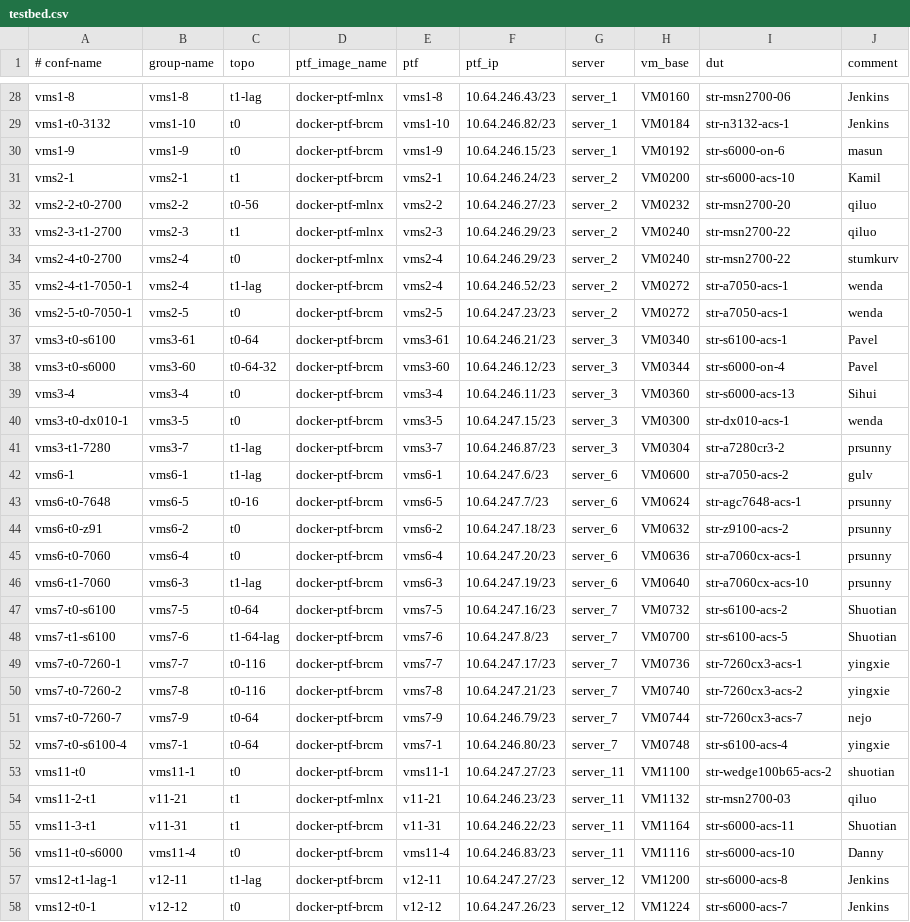
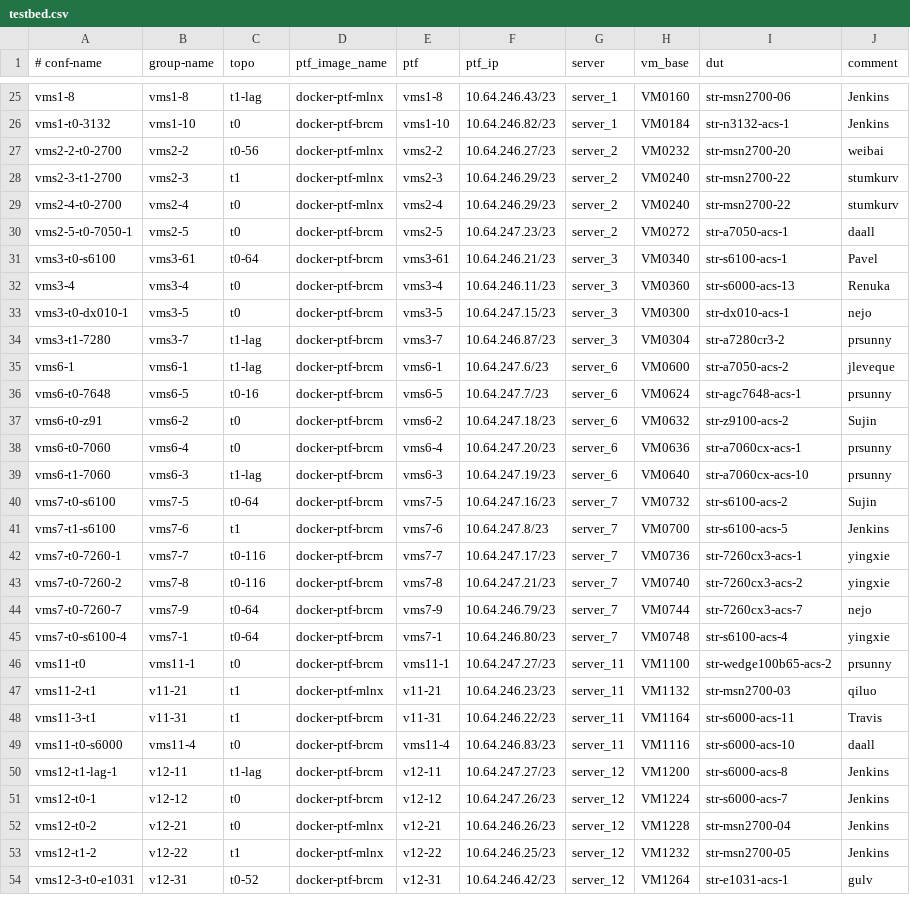
Before and after one commit to neethajohn/sonic-mgmt, a CSV file: ansible/testbed.csv, drawn as a sheet; only a part is shown, gaps mark what is left out; the shorter side is filled out with more unchanged rows; the diff covers the shown part only.

```diff
--- a/ansible/testbed.csv
+++ b/ansible/testbed.csv
@@ -29,21 +26,17 @@ vms1-8,vms1-8,t1-lag,docker-ptf-mlnx,vms1-8,10.64.246.43/23,server_1,VM0160,str-
 vms1-t0-3132,vms1-10,t0,docker-ptf-brcm,vms1-10,10.64.246.82/23,server_1,VM0184,str-n3132-acs-1,Jenkins
-vms1-9,vms1-9,t0,docker-ptf-brcm,vms1-9,10.64.246.15/23,server_1,VM0192,str-s6000-on-6,masun
-vms2-1,vms2-1,t1,docker-ptf-brcm,vms2-1,10.64.246.24/23,server_2,VM0200,str-s6000-acs-10,Kamil
-vms2-2-t0-2700,vms2-2,t0-56,docker-ptf-mlnx,vms2-2,10.64.246.27/23,server_2,VM0232,str-msn2700-20,qiluo
-vms2-3-t1-2700,vms2-3,t1,docker-ptf-mlnx,vms2-3,10.64.246.29/23,server_2,VM0240,str-msn2700-22,qiluo
+vms2-2-t0-2700,vms2-2,t0-56,docker-ptf-mlnx,vms2-2,10.64.246.27/23,server_2,VM0232,str-msn2700-20,weibai
+vms2-3-t1-2700,vms2-3,t1,docker-ptf-mlnx,vms2-3,10.64.246.29/23,server_2,VM0240,str-msn2700-22,stumkurv
 vms2-4-t0-2700,vms2-4,t0,docker-ptf-mlnx,vms2-4,10.64.246.29/23,server_2,VM0240,str-msn2700-22,stumkurv
-vms2-4-t1-7050-1,vms2-4,t1-lag,docker-ptf-brcm,vms2-4,10.64.246.52/23,server_2,VM0272,str-a7050-acs-1,wenda
-vms2-5-t0-7050-1,vms2-5,t0,docker-ptf-brcm,vms2-5,10.64.247.23/23,server_2,VM0272,str-a7050-acs-1,wenda
+vms2-5-t0-7050-1,vms2-5,t0,docker-ptf-brcm,vms2-5,10.64.247.23/23,server_2,VM0272,str-a7050-acs-1,daall
 vms3-t0-s6100,vms3-61,t0-64,docker-ptf-brcm,vms3-61,10.64.246.21/23,server_3,VM0340,str-s6100-acs-1,Pavel
-vms3-t0-s6000,vms3-60,t0-64-32,docker-ptf-brcm,vms3-60,10.64.246.12/23,server_3,VM0344,str-s6000-on-4,Pavel
-vms3-4,vms3-4,t0,docker-ptf-brcm,vms3-4,10.64.246.11/23,server_3,VM0360,str-s6000-acs-13,Sihui
-vms3-t0-dx010-1,vms3-5,t0,docker-ptf-brcm,vms3-5,10.64.247.15/23,server_3,VM0300,str-dx010-acs-1,wenda
+vms3-4,vms3-4,t0,docker-ptf-brcm,vms3-4,10.64.246.11/23,server_3,VM0360,str-s6000-acs-13,Renuka
+vms3-t0-dx010-1,vms3-5,t0,docker-ptf-brcm,vms3-5,10.64.247.15/23,server_3,VM0300,str-dx010-acs-1,nejo
 vms3-t1-7280,vms3-7,t1-lag,docker-ptf-brcm,vms3-7,10.64.246.87/23,server_3,VM0304,str-a7280cr3-2,prsunny
-vms6-1,vms6-1,t1-lag,docker-ptf-brcm,vms6-1,10.64.247.6/23,server_6,VM0600,str-a7050-acs-2,gulv
+vms6-1,vms6-1,t1-lag,docker-ptf-brcm,vms6-1,10.64.247.6/23,server_6,VM0600,str-a7050-acs-2,jleveque
 vms6-t0-7648,vms6-5,t0-16,docker-ptf-brcm,vms6-5,10.64.247.7/23,server_6,VM0624,str-agc7648-acs-1,prsunny
-vms6-t0-z91,vms6-2,t0,docker-ptf-brcm,vms6-2,10.64.247.18/23,server_6,VM0632,str-z9100-acs-2,prsunny
+vms6-t0-z91,vms6-2,t0,docker-ptf-brcm,vms6-2,10.64.247.18/23,server_6,VM0632,str-z9100-acs-2,Sujin
 vms6-t0-7060,vms6-4,t0,docker-ptf-brcm,vms6-4,10.64.247.20/23,server_6,VM0636,str-a7060cx-acs-1,prsunny
 vms6-t1-7060,vms6-3,t1-lag,docker-ptf-brcm,vms6-3,10.64.247.19/23,server_6,VM0640,str-a7060cx-acs-10,prsunny
-vms7-t0-s6100,vms7-5,t0-64,docker-ptf-brcm,vms7-5,10.64.247.16/23,server_7,VM0732,str-s6100-acs-2,Shuotian
-vms7-t1-s6100,vms7-6,t1-64-lag,docker-ptf-brcm,vms7-6,10.64.247.8/23,server_7,VM0700,str-s6100-acs-5,Shuotian
+vms7-t0-s6100,vms7-5,t0-64,docker-ptf-brcm,vms7-5,10.64.247.16/23,server_7,VM0732,str-s6100-acs-2,Sujin
+vms7-t1-s6100,vms7-6,t1,docker-ptf-brcm,vms7-6,10.64.247.8/23,server_7,VM0700,str-s6100-acs-5,Jenkins
 vms7-t0-7260-1,vms7-7,t0-116,docker-ptf-brcm,vms7-7,10.64.247.17/23,server_7,VM0736,str-7260cx3-acs-1,yingxie
@@ -52,6 +45,6 @@ vms7-t0-7260-7,vms7-9,t0-64,docker-ptf-brcm,vms7-9,10.64.246.79/23,server_7,VM07
 vms7-t0-s6100-4,vms7-1,t0-64,docker-ptf-brcm,vms7-1,10.64.246.80/23,server_7,VM0748,str-s6100-acs-4,yingxie
-vms11-t0,vms11-1,t0,docker-ptf-brcm,vms11-1,10.64.247.27/23,server_11,VM1100,str-wedge100b65-acs-2,shuotian
+vms11-t0,vms11-1,t0,docker-ptf-brcm,vms11-1,10.64.247.27/23,server_11,VM1100,str-wedge100b65-acs-2,prsunny
 vms11-2-t1,v11-21,t1,docker-ptf-mlnx,v11-21,10.64.246.23/23,server_11,VM1132,str-msn2700-03,qiluo
-vms11-3-t1,v11-31,t1,docker-ptf-brcm,v11-31,10.64.246.22/23,server_11,VM1164,str-s6000-acs-11,Shuotian
-vms11-t0-s6000,vms11-4,t0,docker-ptf-brcm,vms11-4,10.64.246.83/23,server_11,VM1116,str-s6000-acs-10,Danny
+vms11-3-t1,v11-31,t1,docker-ptf-brcm,v11-31,10.64.246.22/23,server_11,VM1164,str-s6000-acs-11,Travis
+vms11-t0-s6000,vms11-4,t0,docker-ptf-brcm,vms11-4,10.64.246.83/23,server_11,VM1116,str-s6000-acs-10,daall
 vms12-t1-lag-1,v12-11,t1-lag,docker-ptf-brcm,v12-11,10.64.247.27/23,server_12,VM1200,str-s6000-acs-8,Jenkins
```
Also changed, not shown: 1 added row, 4 removed rows and 12 edited cells elsewhere in this file.
